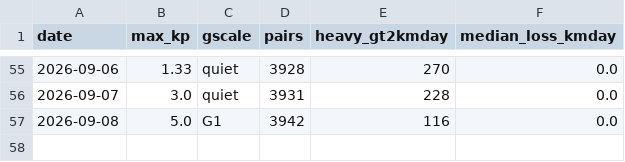
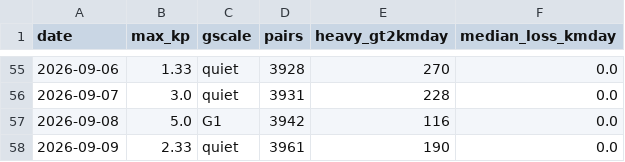
Before and after one commit to oren-speiser/fleet-capacity-radar, a CSV file: storm_log.csv, drawn as a sheet; only a part is shown, gaps mark what is left out; the diff names each change by its address in the sheet, - before the commit and + after, or states it on an @@ line.

```diff
--- a/storm_log.csv
+++ b/storm_log.csv
+row 58: 2026-09-09 | 2.33 | quiet | 3961 | 190 | 0.0
```
Also changed, not shown: predictions.csv, 2 other files.
